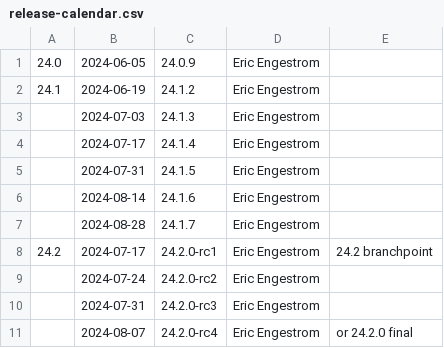
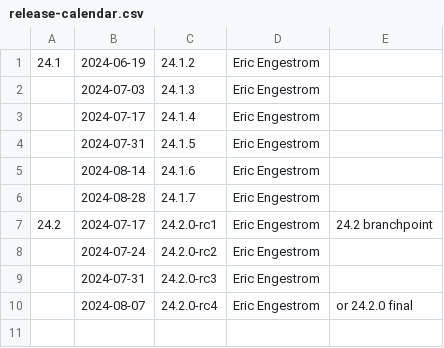
Before and after one commit to joshuaswarren/mesa-1, a CSV file: docs/release-calendar.csv, drawn as a sheet.

Commit message:
docs: update calendar for 24.0.9
Part-of: <https://gitlab.freedesktop.org/mesa/mesa/-/merge_requests/29588>

```diff
--- a/docs/release-calendar.csv
+++ b/docs/release-calendar.csv
@@ -1,2 +1 @@
-24.0,2024-06-05,24.0.9,Eric Engestrom
 24.1,2024-06-19,24.1.2,Eric Engestrom
```
